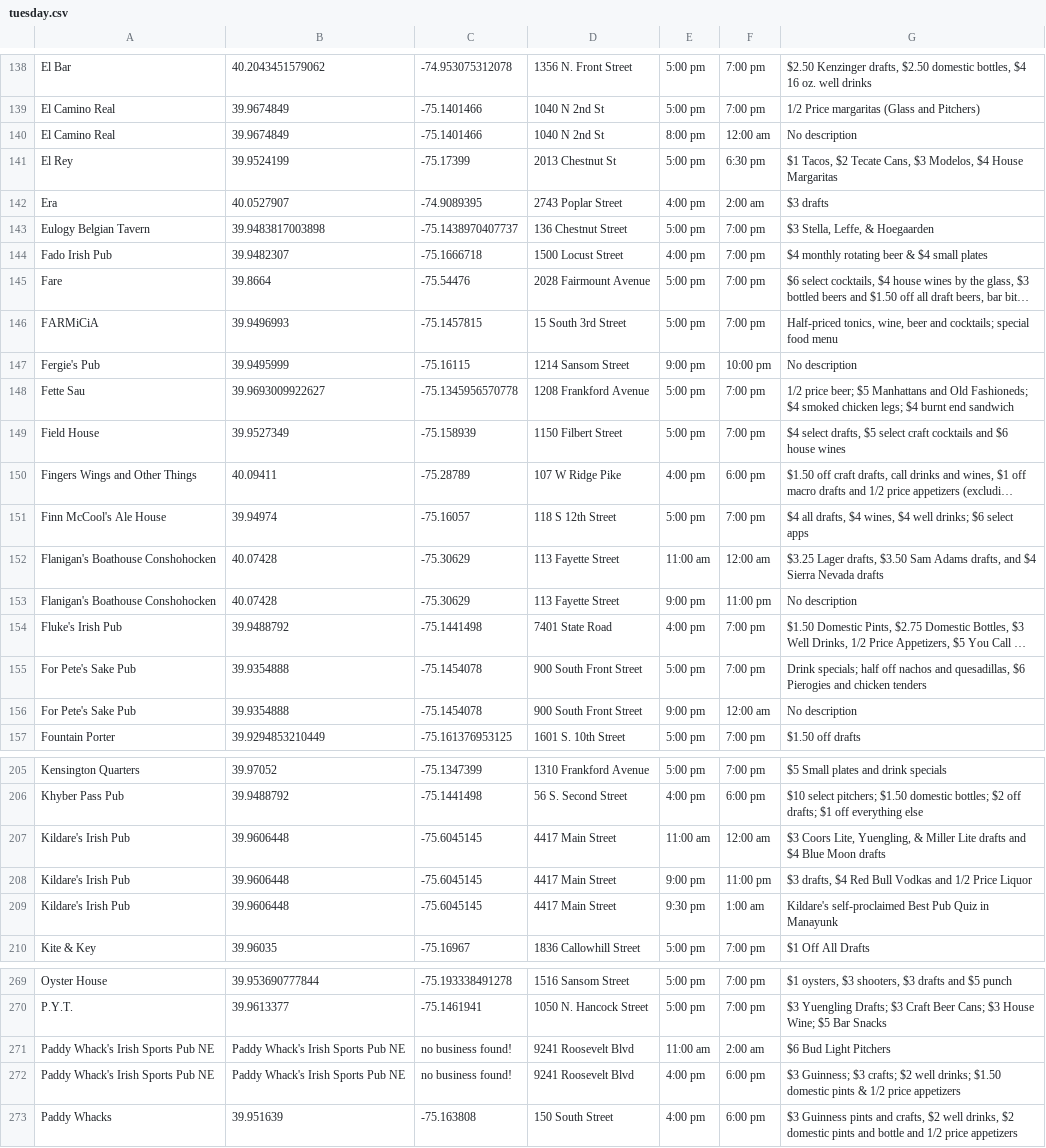
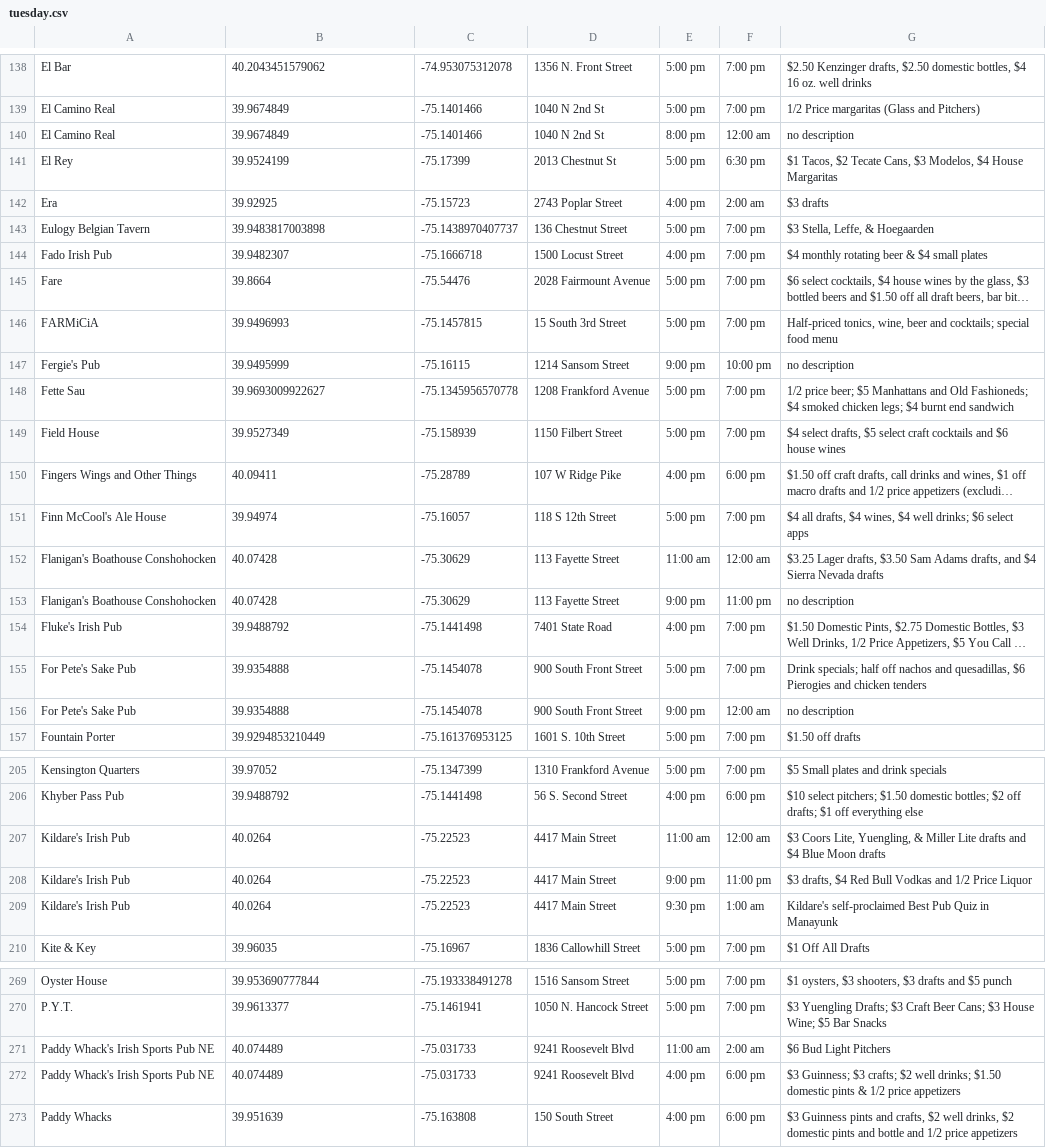
Before and after one commit to cit-upenn/cit-591-projects-fall-2016-happy_hour_go, a CSV file: data/clean/tuesday.csv, drawn as a sheet; only a part is shown, gaps mark what is left out; long unchanged cells end in …; the diff covers the shown part only; the diff names each change by its address in the sheet, - before the commit and + after, or states it on an @@ line.

```diff
--- a/data/clean/tuesday.csv
+++ b/data/clean/tuesday.csv
-G140: No description
+G140: no description
-B142: 40.0527907
+B142: 39.92925
-C142: -74.9089395
+C142: -75.15723
-G147: No description
+G147: no description
-G153: No description
+G153: no description
-G156: No description
+G156: no description
-B207:B209: 39.9606448
+B207:B209: 40.0264
-C207:C209: -75.6045145
+C207:C209: -75.22523
-B271:B272: Paddy Whack's Irish Sports Pub NE
+B271:B272: 40.074489
-C271:C272: no business found!
+C271:C272: -75.031733
```
Also changed, not shown: 7 edited cells elsewhere in this file, data/clean/friday.csv, data/clean/monday.csv, 27 other files.
